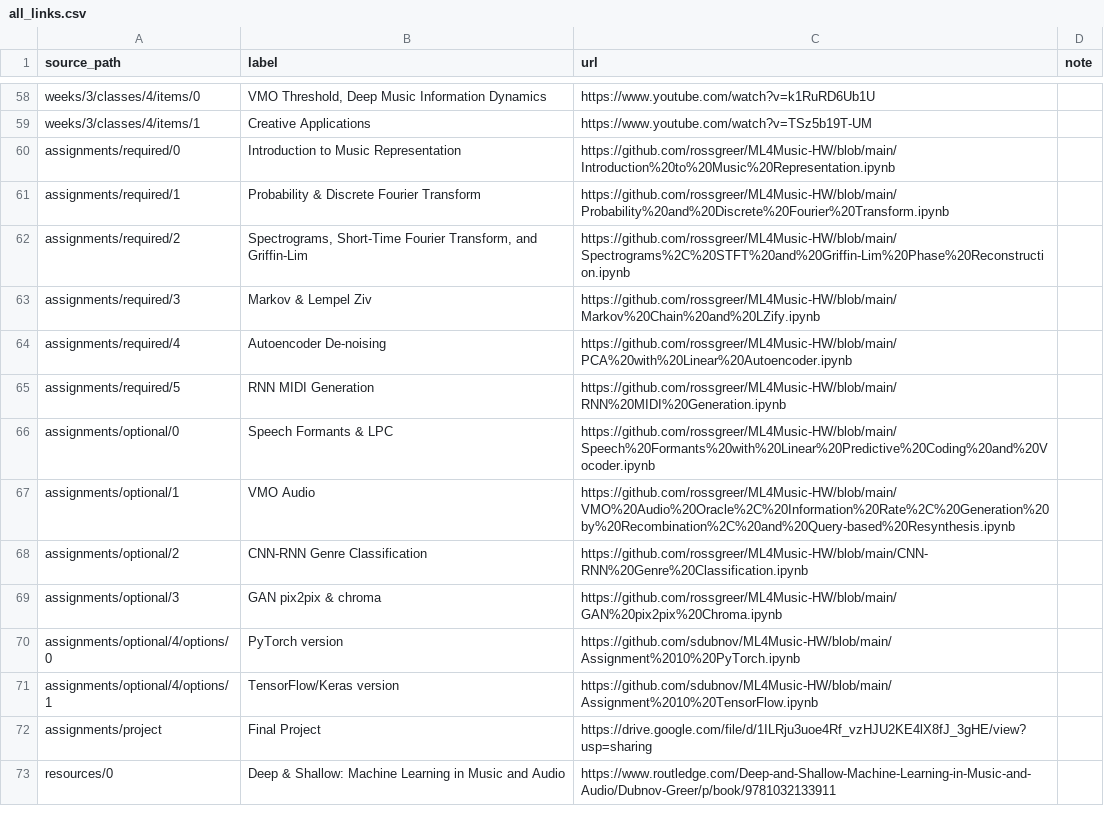
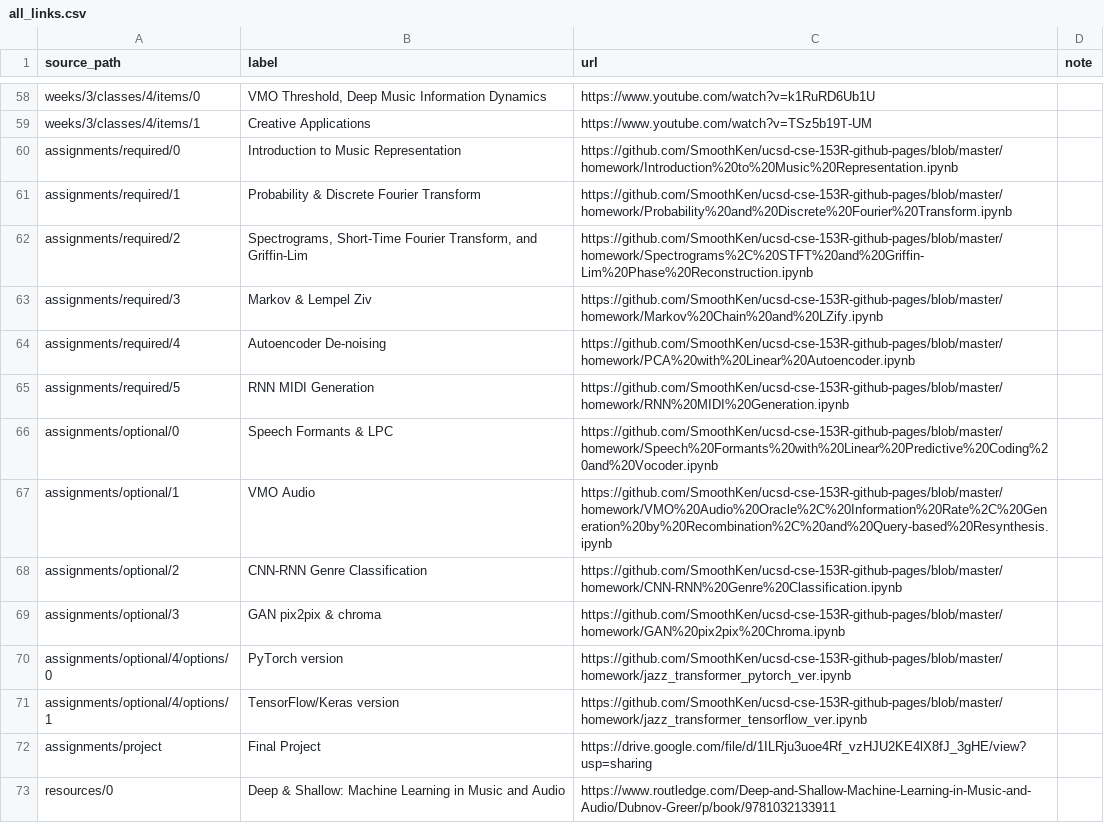
Before and after one commit to SmoothKen/ucsd-cse-153R-github-pages, a CSV file: data/all_links.csv, drawn as a sheet; only a part is shown, gaps mark what is left out.

```diff
--- a/data/all_links.csv
+++ b/data/all_links.csv
@@ -59,14 +59,14 @@ weeks/3/classes/4/items/0,"VMO Threshold, Deep Music Information Dynamics",https
 weeks/3/classes/4/items/1,Creative Applications,https://www.youtube.com/watch?v=TSz5b19T-UM,
-assignments/required/0,Introduction to Music Representation,https://github.com/rossgreer/ML4Music-HW/blob/main/Introduction%20to%20Music%20Representation.ipynb,
-assignments/required/1,Probability & Discrete Fourier Transform,https://github.com/rossgreer/ML4Music-HW/blob/main/Probability%20and%20Discrete%20Fourier%20Transform.ipynb,
-assignments/required/2,"Spectrograms, Short-Time Fourier Transform, and Griffin-Lim",https://github.com/rossgreer/ML4Music-HW/blob/main/Spectrograms%2C%20STFT%20and%20Griffin-Lim%20Phase%20Reconstruction.ipynb,
-assignments/required/3,Markov & Lempel Ziv,https://github.com/rossgreer/ML4Music-HW/blob/main/Markov%20Chain%20and%20LZify.ipynb,
-assignments/required/4,Autoencoder De-noising,https://github.com/rossgreer/ML4Music-HW/blob/main/PCA%20with%20Linear%20Autoencoder.ipynb,
-assignments/required/5,RNN MIDI Generation,https://github.com/rossgreer/ML4Music-HW/blob/main/RNN%20MIDI%20Generation.ipynb,
-assignments/optional/0,Speech Formants & LPC,https://github.com/rossgreer/ML4Music-HW/blob/main/Speech%20Formants%20with%20Linear%20Predictive%20Coding%20and%20Vocoder.ipynb,
-assignments/optional/1,VMO Audio,https://github.com/rossgreer/ML4Music-HW/blob/main/VMO%20Audio%20Oracle%2C%20Information%20Rate%2C%20Generation%20by%20Recombination%2C%20and%20Query-based%20Resynthesis.ipynb,
-assignments/optional/2,CNN-RNN Genre Classification,https://github.com/rossgreer/ML4Music-HW/blob/main/CNN-RNN%20Genre%20Classification.ipynb,
-assignments/optional/3,GAN pix2pix & chroma,https://github.com/rossgreer/ML4Music-HW/blob/main/GAN%20pix2pix%20Chroma.ipynb,
-assignments/optional/4/options/0,PyTorch version,https://github.com/sdubnov/ML4Music-HW/blob/main/Assignment%2010%20PyTorch.ipynb,
-assignments/optional/4/options/1,TensorFlow/Keras version,https://github.com/sdubnov/ML4Music-HW/blob/main/Assignment%2010%20TensorFlow.ipynb,
+assignments/required/0,Introduction to Music Representation,https://github.com/SmoothKen/ucsd-cse-153R-github-pages/blob/master/homework/Introduction%20to%20Music%20Representation.ipynb,
+assignments/required/1,Probability & Discrete Fourier Transform,https://github.com/SmoothKen/ucsd-cse-153R-github-pages/blob/master/homework/Probability%20and%20Discrete%20Fourier%20Transform.ipynb,
+assignments/required/2,"Spectrograms, Short-Time Fourier Transform, and Griffin-Lim",https://github.com/SmoothKen/ucsd-cse-153R-github-pages/blob/master/homework/Spectrograms%2C%20STFT%20and%20Griffin-Lim%20Phase%20Reconstruction.ipynb,
+assignments/required/3,Markov & Lempel Ziv,https://github.com/SmoothKen/ucsd-cse-153R-github-pages/blob/master/homework/Markov%20Chain%20and%20LZify.ipynb,
+assignments/required/4,Autoencoder De-noising,https://github.com/SmoothKen/ucsd-cse-153R-github-pages/blob/master/homework/PCA%20with%20Linear%20Autoencoder.ipynb,
+assignments/required/5,RNN MIDI Generation,https://github.com/SmoothKen/ucsd-cse-153R-github-pages/blob/master/homework/RNN%20MIDI%20Generation.ipynb,
+assignments/optional/0,Speech Formants & LPC,https://github.com/SmoothKen/ucsd-cse-153R-github-pages/blob/master/homework/Speech%20Formants%20with%20Linear%20Predictive%20Coding%20and%20Vocoder.ipynb,
+assignments/optional/1,VMO Audio,https://github.com/SmoothKen/ucsd-cse-153R-github-pages/blob/master/homework/VMO%20Audio%20Oracle%2C%20Information%20Rate%2C%20Generation%20by%20Recombination%2C%20and%20Query-based%20Resynthesis.ipynb,
+assignments/optional/2,CNN-RNN Genre Classification,https://github.com/SmoothKen/ucsd-cse-153R-github-pages/blob/master/homework/CNN-RNN%20Genre%20Classification.ipynb,
+assignments/optional/3,GAN pix2pix & chroma,https://github.com/SmoothKen/ucsd-cse-153R-github-pages/blob/master/homework/GAN%20pix2pix%20Chroma.ipynb,
+assignments/optional/4/options/0,PyTorch version,https://github.com/SmoothKen/ucsd-cse-153R-github-pages/blob/master/homework/jazz_transformer_pytorch_ver.ipynb,
+assignments/optional/4/options/1,TensorFlow/Keras version,https://github.com/SmoothKen/ucsd-cse-153R-github-pages/blob/master/homework/jazz_transformer_tensorflow_ver.ipynb,
 assignments/project,Final Project,https://drive.google.com/file/d/1ILRju3uoe4Rf_vzHJU2KE4lX8fJ_3gHE/view?usp=sharing,
```
Also changed, not shown: 2 other files.
